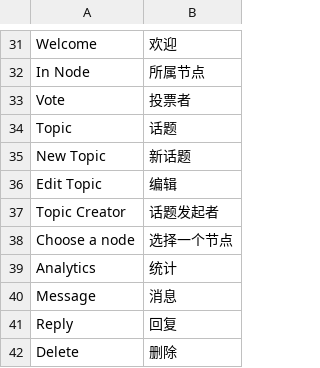
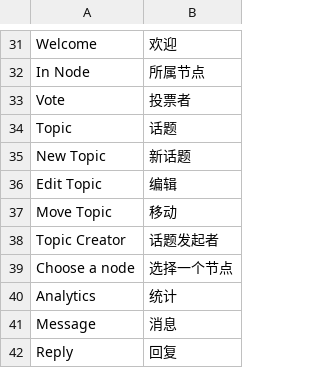
Before and after one commit to pythoncn/june, a CSV file: june/locale/zh.csv, drawn as a sheet; only a part is shown, gaps mark what is left out; the shorter side is filled out with more unchanged rows; the diff names each change by its address in the sheet, - before the commit and + after, or states it on an @@ line.

Commit message:
move topic now available

```diff
--- a/june/locale/zh.csv
+++ b/june/locale/zh.csv
+row 37: Move Topic | 移动
```
Also changed, not shown: 3 other files.
